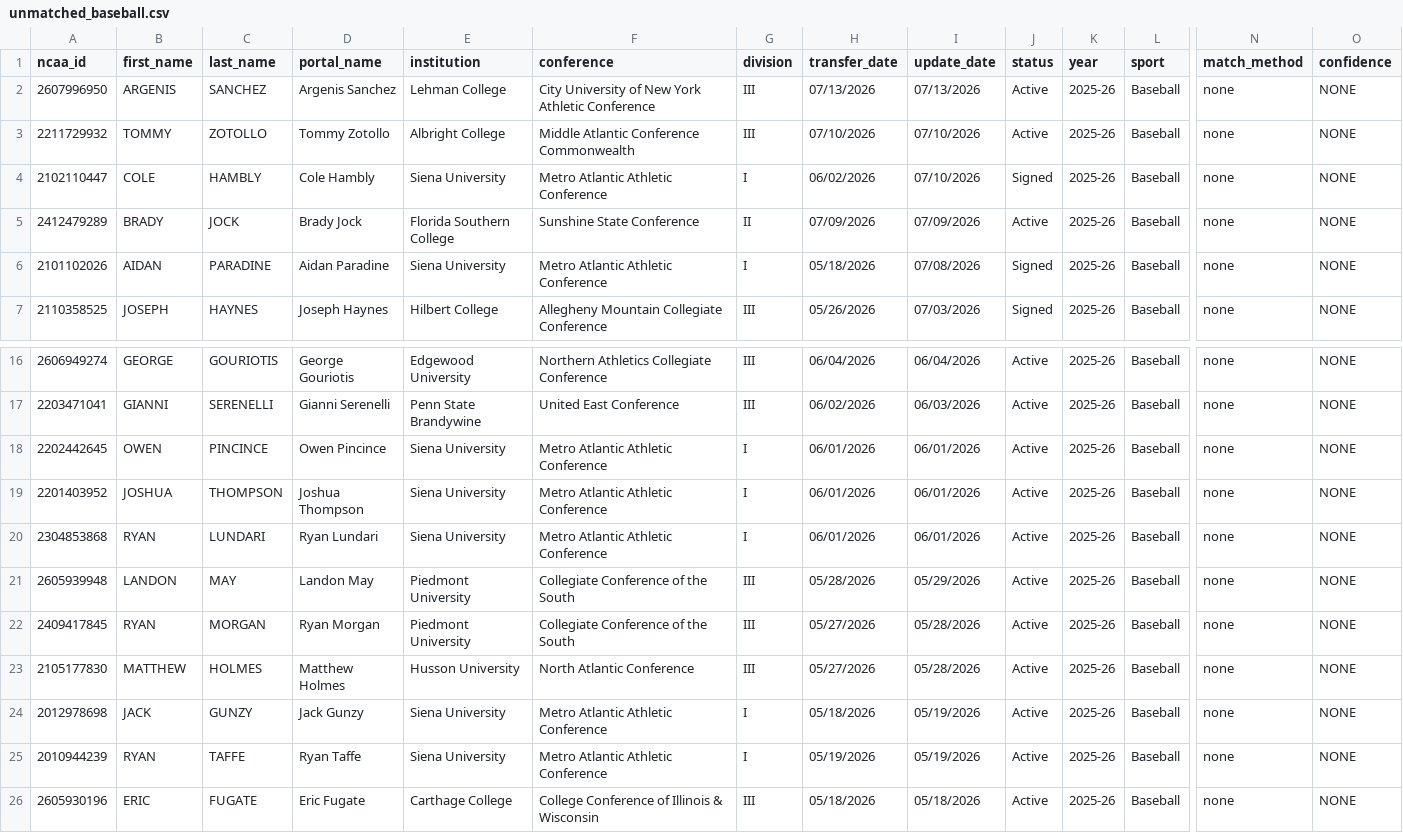
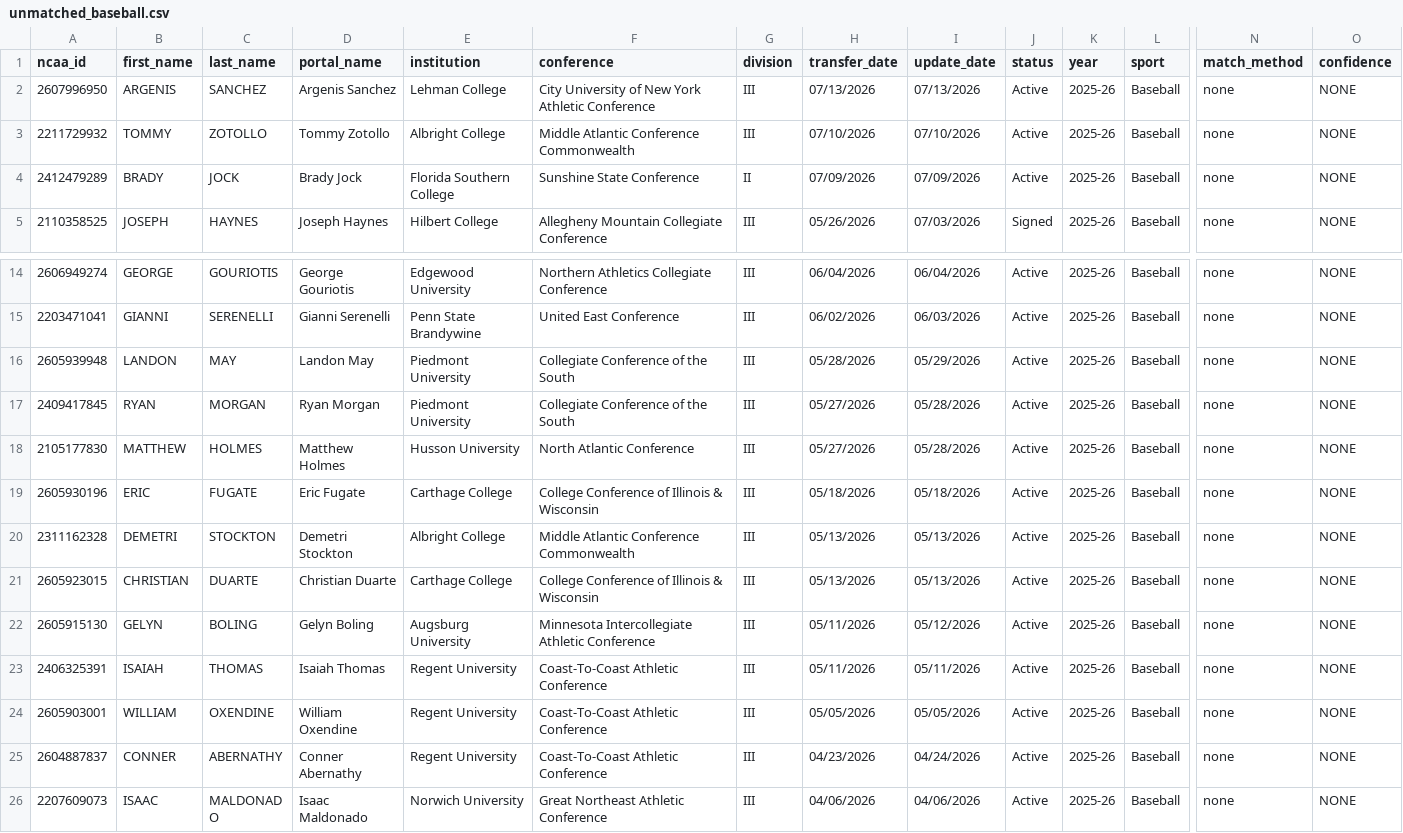
Before and after one commit to JasonR64A/chart-builder, a CSV file: data/portal/unmatched_baseball.csv, drawn as a sheet; only a part is shown, gaps mark what is left out; the shorter side is filled out with more unchanged rows; rows hold the shown columns only; the diff names each change by its address in the sheet, - before the commit and + after, or states it on an @@ line.

```diff
--- a/data/portal/unmatched_baseball.csv
+++ b/data/portal/unmatched_baseball.csv
-row 4: 2102110447 | COLE | HAMBLY | Cole Hambly | Siena University | Metro Atlantic Athletic Conference | I | 06/02/2026 | 07/10/2026 | Signed | 2025-26 | Baseball | none | NONE
-row 6: 2101102026 | AIDAN | PARADINE | Aidan Paradine | Siena University | Metro Atlantic Athletic Conference | I | 05/18/2026 | 07/08/2026 | Signed | 2025-26 | Baseball | none | NONE
-row 18: 2202442645 | OWEN | PINCINCE | Owen Pincince | Siena University | Metro Atlantic Athletic Conference | I | 06/01/2026 | 06/01/2026 | Active | 2025-26 | Baseball | none | NONE
-row 19: 2201403952 | JOSHUA | THOMPSON | Joshua Thompson | Siena University | Metro Atlantic Athletic Conference | I | 06/01/2026 | 06/01/2026 | Active | 2025-26 | Baseball | none | NONE
-row 20: 2304853868 | RYAN | LUNDARI | Ryan Lundari | Siena University | Metro Atlantic Athletic Conference | I | 06/01/2026 | 06/01/2026 | Active | 2025-26 | Baseball | none | NONE
-row 24: 2012978698 | JACK | GUNZY | Jack Gunzy | Siena University | Metro Atlantic Athletic Conference | I | 05/18/2026 | 05/19/2026 | Active | 2025-26 | Baseball | none | NONE
-row 25: 2010944239 | RYAN | TAFFE | Ryan Taffe | Siena University | Metro Atlantic Athletic Conference | I | 05/19/2026 | 05/19/2026 | Active | 2025-26 | Baseball | none | NONE
```
Also changed, not shown: data/portal/softball_matched.csv, data/portal/unmatched_softball.csv, 3 other files.
